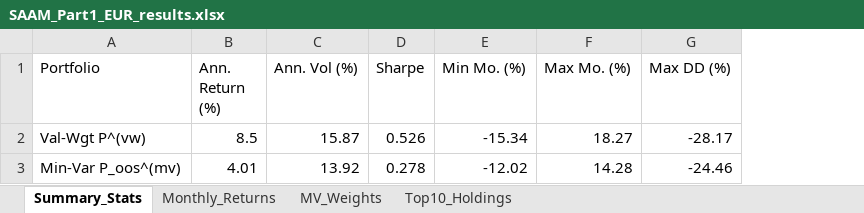
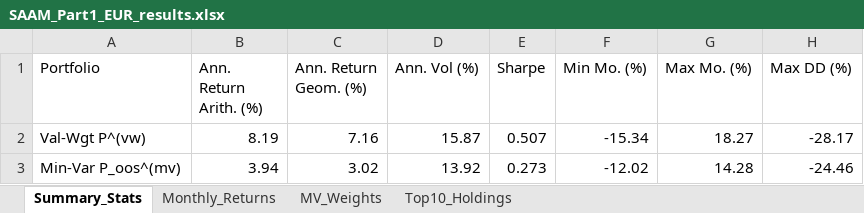
Before and after one commit to Ahmed1950S/AM_Project, an Excel workbook: Output_2026/SAAM_Part1_EUR_results.xlsx, sheet Summary_Stats, drawn as a sheet; values as stored, in another font and other column widths than the file's, no borders; removed rows and columns are numbered as before the commit, all else as after; the diff names each change by its address in the sheet, - before the commit and + after, or states it on an @@ line.

Commit message:
Part 1.1

```diff
--- a/Output_2026/SAAM_Part1_EUR_results.xlsx (sheet Summary_Stats)
+++ b/Output_2026/SAAM_Part1_EUR_results.xlsx (sheet Summary_Stats)
-column B (Ann. Return (%)), rows 2-3: 8.5 | 4.01
+column B (Ann. Return Arith. (%)), rows 2-3: 8.19 | 3.94
+column C (Ann. Return Geom. (%)), rows 2-3: 7.16 | 3.02
-E2 (Sharpe): 0.526
+E2 (Sharpe): 0.507
-E3 (Sharpe): 0.278
+E3 (Sharpe): 0.273
```
Also changed, not shown: 6 other files.
